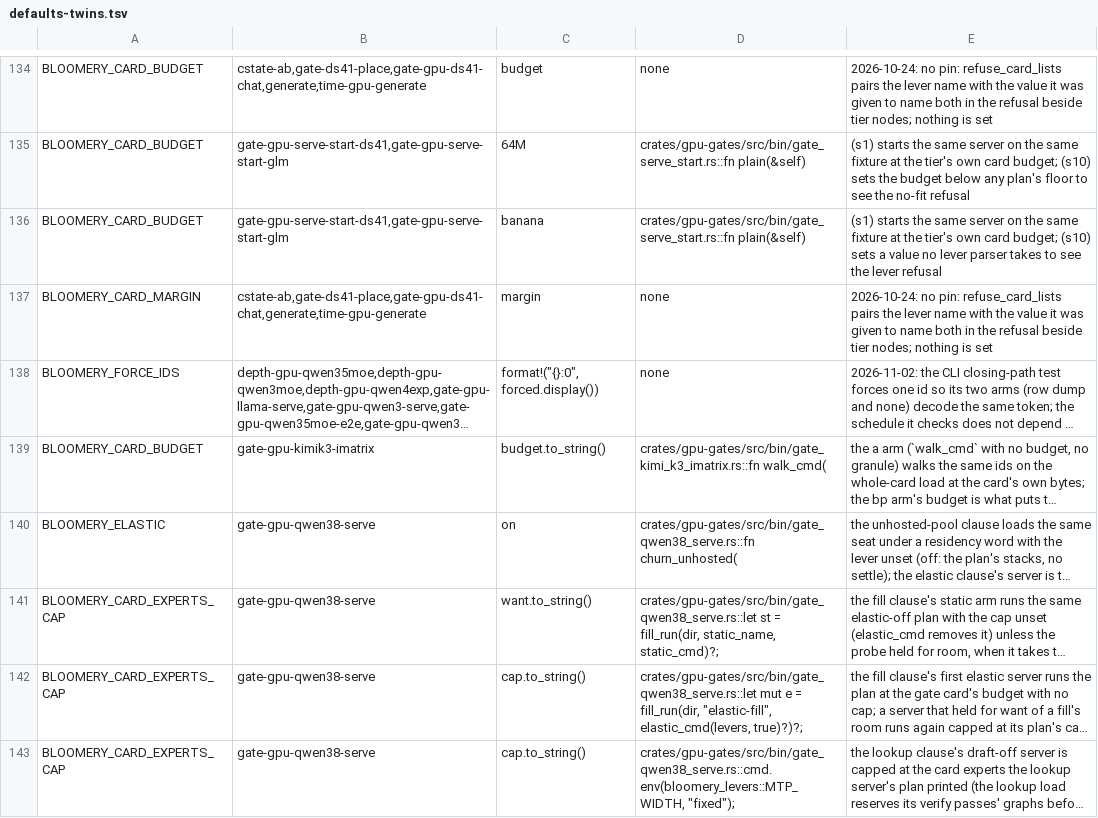
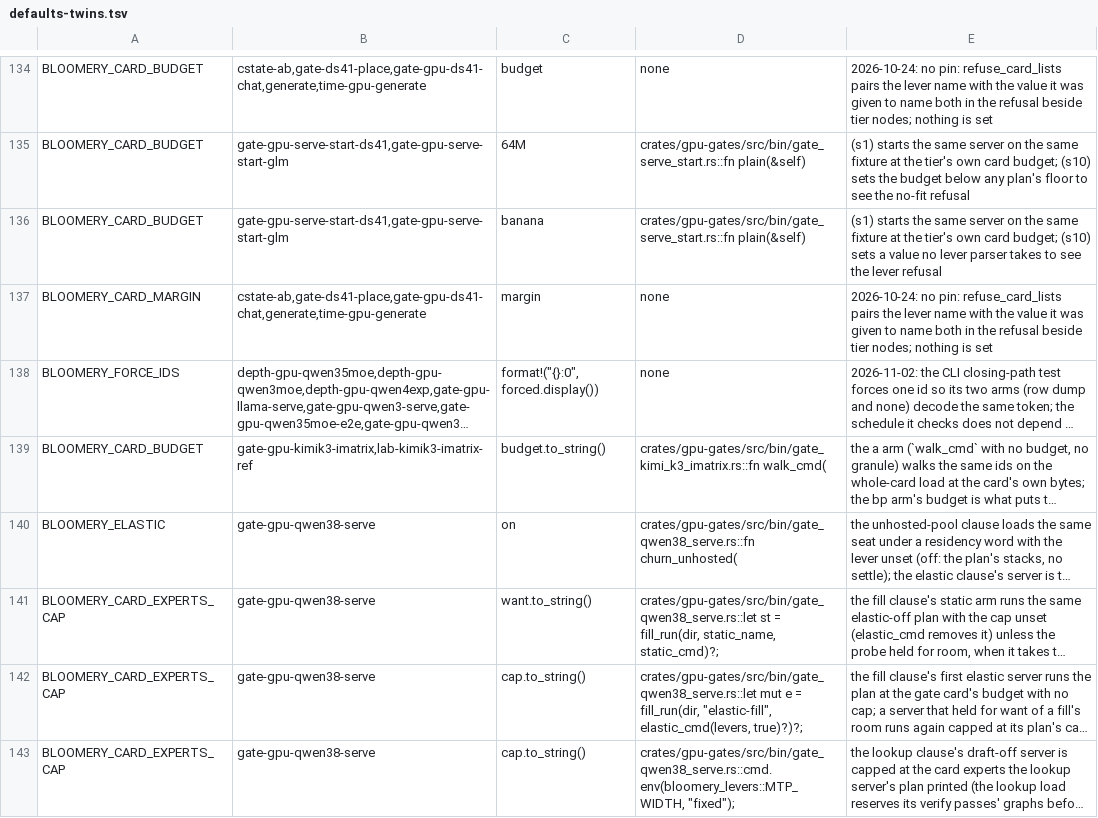
Before and after one commit to midagedev/bloomery, a TSV file: tools/defaults-twins.tsv, drawn as a sheet; only a part is shown, gaps mark what is left out; long unchanged cells end in …; the diff names each change by its address in the sheet, - before the commit and + after, or states it on an @@ line.

```diff
--- a/tools/defaults-twins.tsv
+++ b/tools/defaults-twins.tsv
-B139: gate-gpu-kimik3-imatrix
+B139: gate-gpu-kimik3-imatrix,lab-kimik3-imatrix-ref
```
Also changed, not shown: tools/gate-class.tsv, 28 other files.
